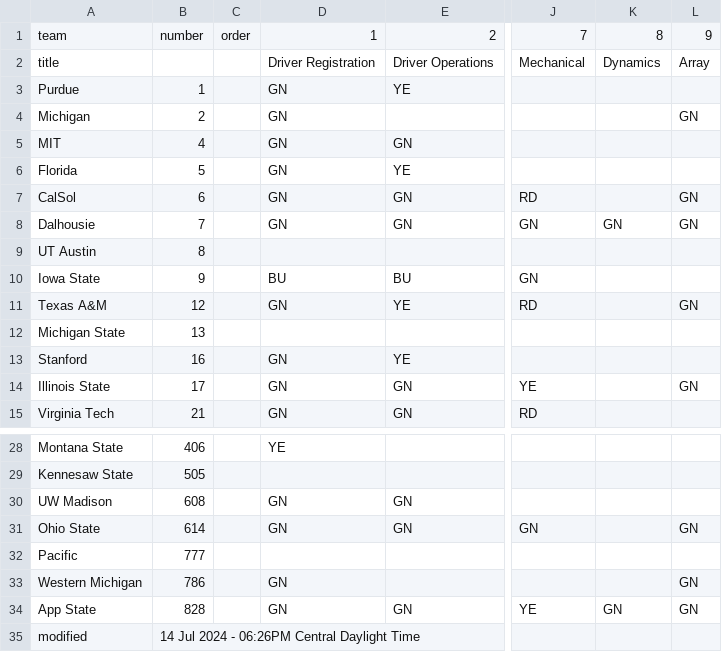
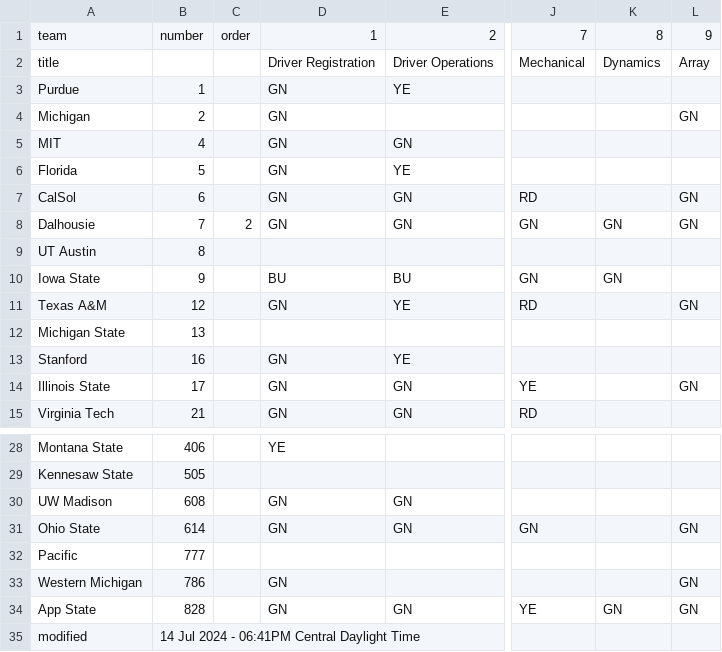
Before and after one commit to jtmullen/asc-fsgp-2024-results, a CSV file: _data/scrutineering.csv, drawn as a sheet; only a part is shown, gaps mark what is left out; the diff names each change by its address in the sheet, - before the commit and + after, or states it on an @@ line.

```diff
--- a/_data/scrutineering.csv
+++ b/_data/scrutineering.csv
-C8: (empty)
+C8: 2
-K10: (empty)
+K10: GN
-B35: 14 Jul 2024 - 06:26PM Central Daylight Time
+B35: 14 Jul 2024 - 06:41PM Central Daylight Time
```
